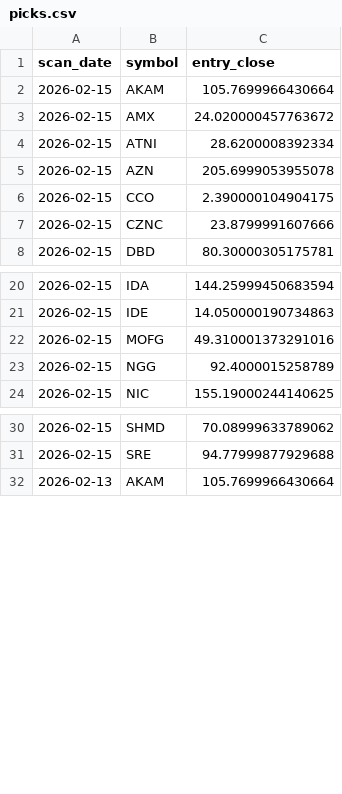
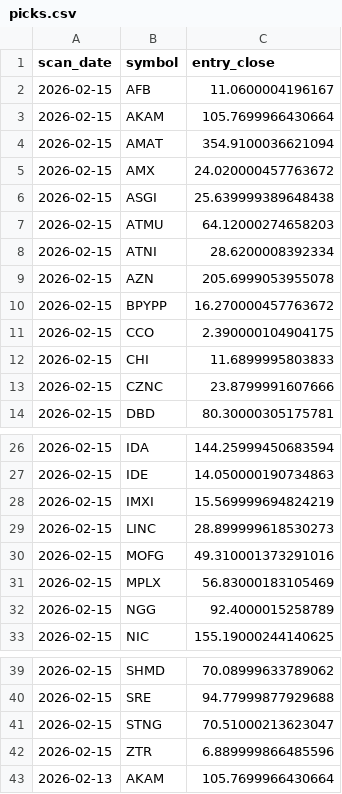
Before and after one commit to StockGem26/my-screener-site, a CSV file: docs/history/picks.csv, drawn as a sheet; only a part is shown, gaps mark what is left out.

```diff
--- a/docs/history/picks.csv
+++ b/docs/history/picks.csv
@@ -1,7 +1,13 @@
 scan_date,symbol,entry_close
+2026-02-15,AFB,11.0600004196167
 2026-02-15,AKAM,105.7699966430664
+2026-02-15,AMAT,354.9100036621094
 2026-02-15,AMX,24.020000457763672
+2026-02-15,ASGI,25.639999389648438
+2026-02-15,ATMU,64.12000274658203
 2026-02-15,ATNI,28.6200008392334
 2026-02-15,AZN,205.6999053955078
+2026-02-15,BPYPP,16.270000457763672
 2026-02-15,CCO,2.390000104904175
+2026-02-15,CHI,11.6899995803833
 2026-02-15,CZNC,23.8799991607666
@@ -21,3 +27,6 @@ scan_date,symbol,entry_close
 2026-02-15,IDE,14.050000190734863
+2026-02-15,IMXI,15.569999694824219
+2026-02-15,LINC,28.899999618530273
 2026-02-15,MOFG,49.310001373291016
+2026-02-15,MPLX,56.83000183105469
 2026-02-15,NGG,92.4000015258789
@@ -31,2 +40,4 @@ scan_date,symbol,entry_close
 2026-02-15,SRE,94.77999877929688
+2026-02-15,STNG,70.51000213623047
+2026-02-15,ZTR,6.889999866485596
 2026-02-13,AKAM,105.7699966430664
```
Also changed, not shown: docs/stage2_candidates.csv, 2 other files.
